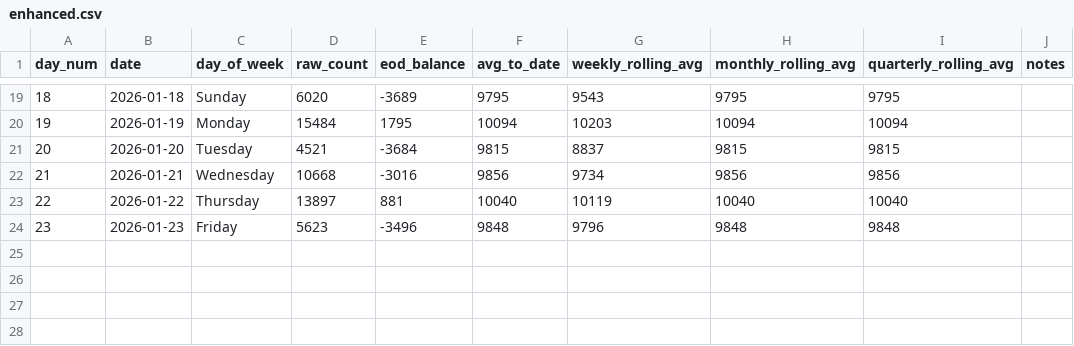
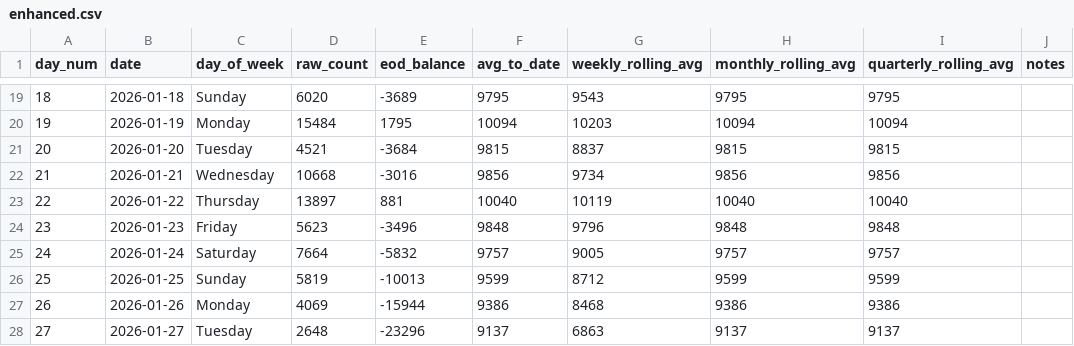
Before and after one commit to ADBond/steppinwolf, a CSV file: data/processed/enhanced.csv, drawn as a sheet; only a part is shown, gaps mark what is left out.

```diff
--- a/data/processed/enhanced.csv
+++ b/data/processed/enhanced.csv
@@ -24 +24,5 @@ day_num,date,day_of_week,raw_count,eod_balance,avg_to_date,weekly_rolling_avg,mo
 23,2026-01-23,Friday,5623,-3496,9848,9796,9848,9848,
+24,2026-01-24,Saturday,7664,-5832,9757,9005,9757,9757,
+25,2026-01-25,Sunday,5819,-10013,9599,8712,9599,9599,
+26,2026-01-26,Monday,4069,-15944,9386,8468,9386,9386,
+27,2026-01-27,Tuesday,2648,-23296,9137,6863,9137,9137,
```
Also changed, not shown: data/processed/summary_dow.csv, data/raw/count.csv.
